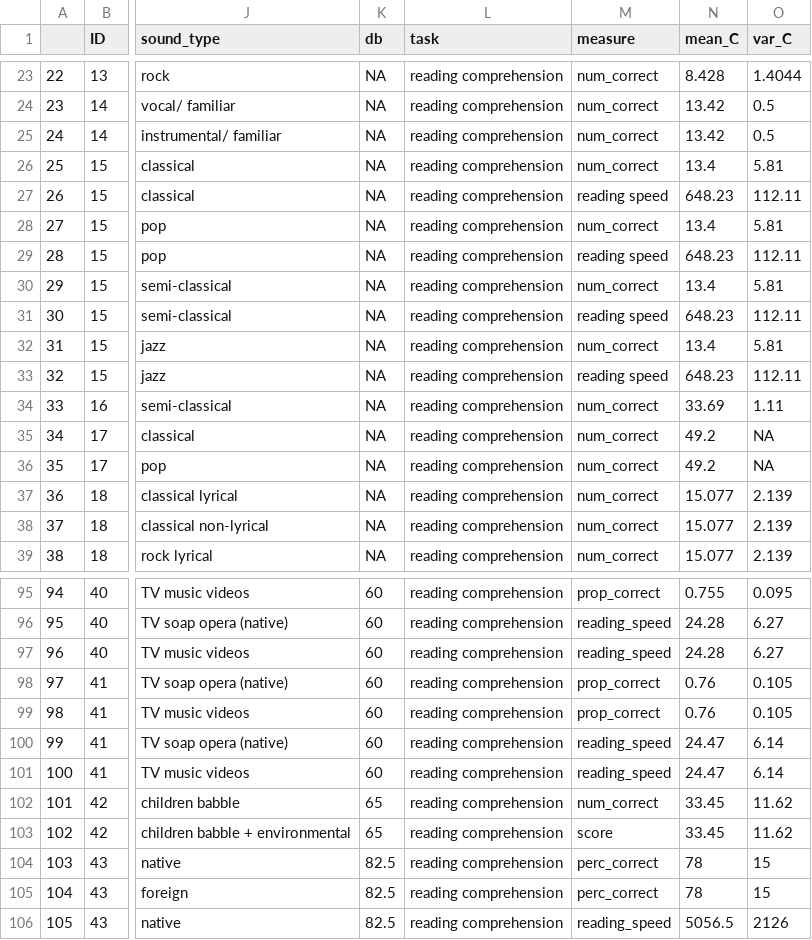
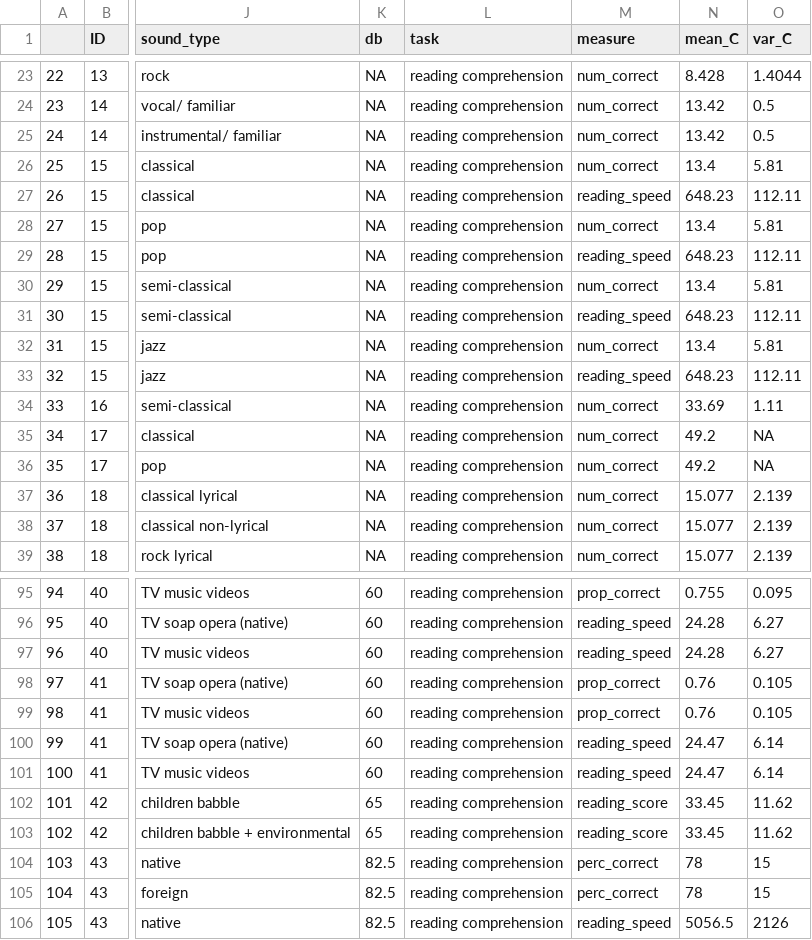
Before and after one commit to martin-vasilev/reading_sounds, a CSV file: Data/data.csv, drawn as a sheet; only a part is shown, gaps mark what is left out; the diff names each change by its address in the sheet, - before the commit and + after, or states it on an @@ line.

```diff
--- a/Data/data.csv
+++ b/Data/data.csv
-M27 (measure): reading speed
+M27 (measure): reading_speed
-M29 (measure): reading speed
+M29 (measure): reading_speed
-M31 (measure): reading speed
+M31 (measure): reading_speed
-M33 (measure): reading speed
+M33 (measure): reading_speed
-M102 (measure): num_correct
+M102 (measure): reading_score
-M103 (measure): score
+M103 (measure): reading_score
```
Also changed, not shown: 5 other files.
